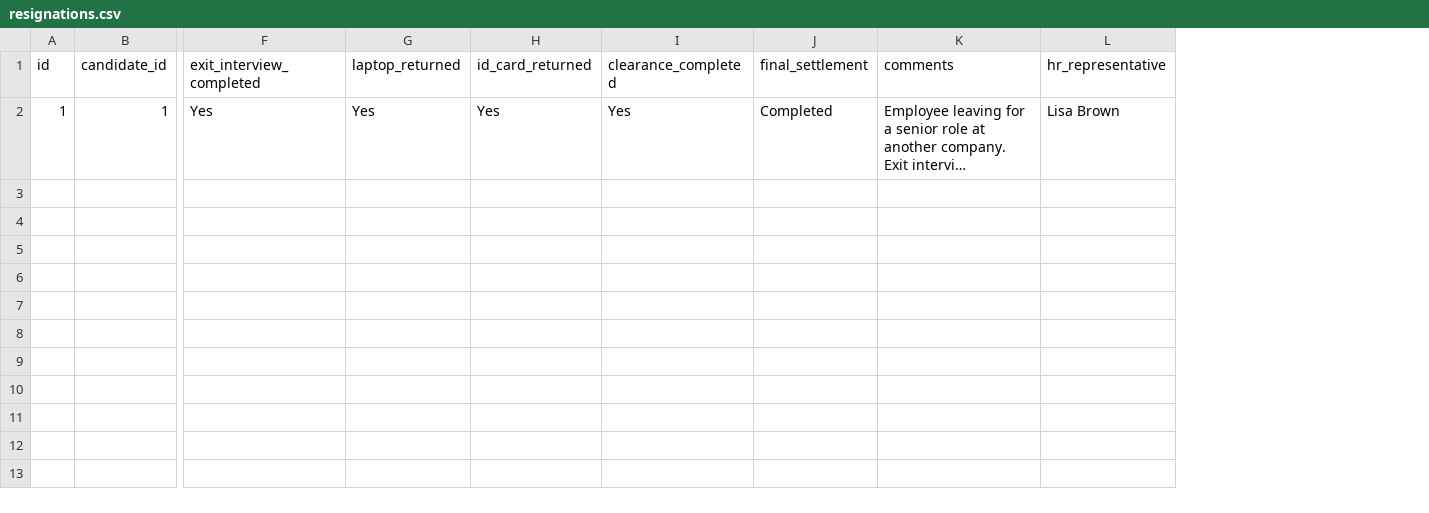
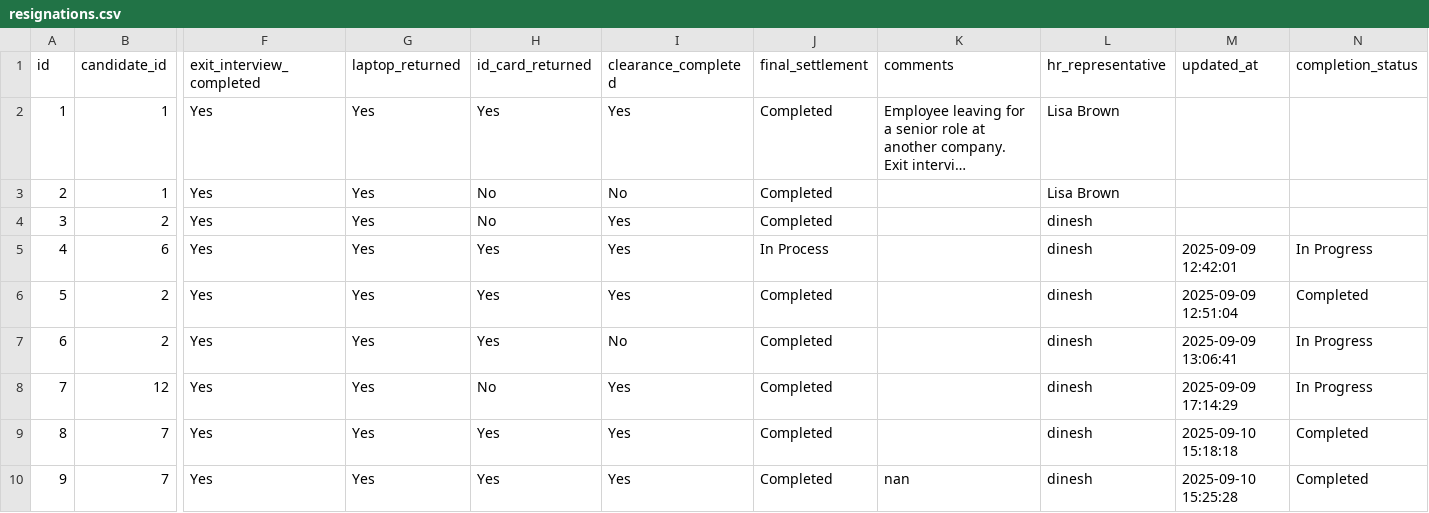
Before and after one commit to Aabidcr7/HR_MPB, a CSV file: csv_templates/resignations.csv, drawn as a sheet; only a part is shown, gaps mark what is left out; long unchanged cells end in …; rows hold the shown columns only; the diff names each change by its address in the sheet, - before the commit and + after, or states it on an @@ line.

```diff
--- a/csv_templates/resignations.csv
+++ b/csv_templates/resignations.csv
+column M (updated_at), empty
+column N (completion_status), empty
+row 3: 2 | 1 | Yes | Yes | No | No | Completed |  | Lisa Brown
+row 4: 3 | 2 | Yes | Yes | No | Yes | Completed |  | dinesh
+row 5: 4 | 6 | Yes | Yes | Yes | Yes | In Process |  | dinesh | 2025-09-09 12:42:01 | In Progress
+row 6: 5 | 2 | Yes | Yes | Yes | Yes | Completed |  | dinesh | 2025-09-09 12:51:04 | Completed
+row 7: 6 | 2 | Yes | Yes | Yes | No | Completed |  | dinesh | 2025-09-09 13:06:41 | In Progress
+row 8: 7 | 12 | Yes | Yes | No | Yes | Completed |  | dinesh | 2025-09-09 17:14:29 | In Progress
+row 9: 8 | 7 | Yes | Yes | Yes | Yes | Completed |  | dinesh | 2025-09-10 15:18:18 | Completed
+row 10: 9 | 7 | Yes | Yes | Yes | Yes | Completed | nan | dinesh | 2025-09-10 15:25:28 | Completed
```
Also changed, not shown: csv_templates/candidates.csv, csv_templates/interviews.csv, 52 other files.
